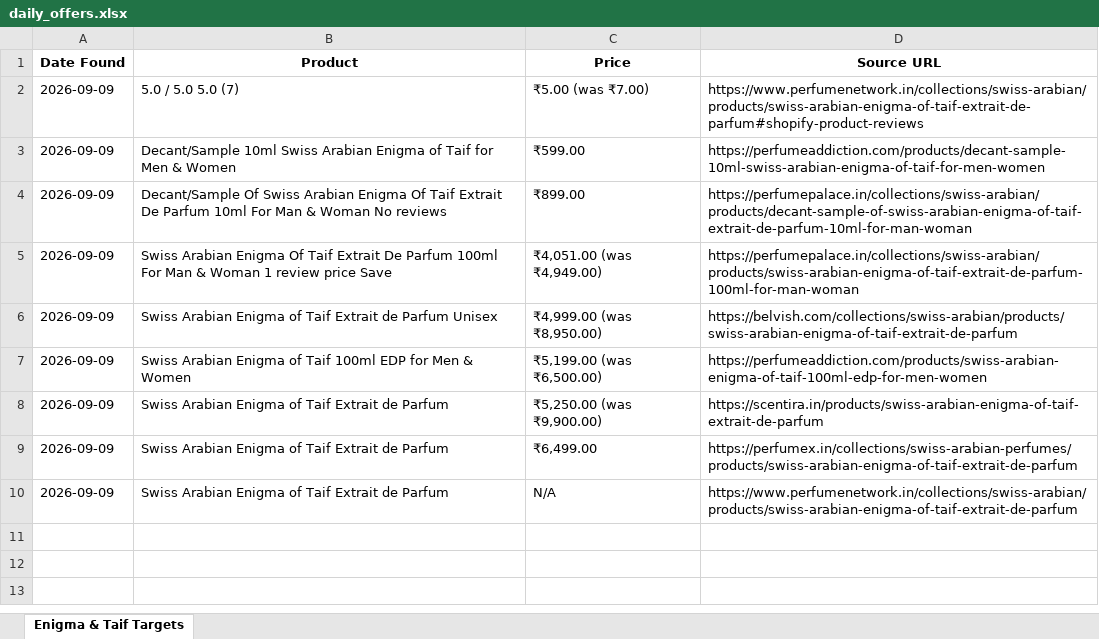
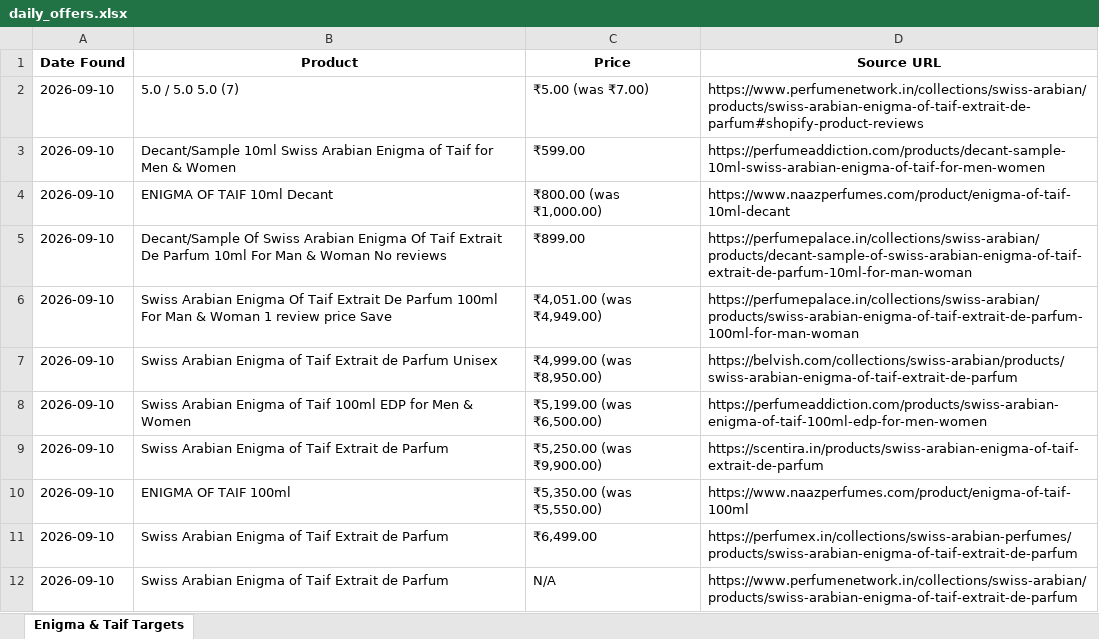
Before and after one commit to Ansar1503/DailyScraper, an Excel workbook: daily_offers.xlsx, sheet Enigma & Taif Targets, drawn as a sheet; values as stored, in another font and other column widths than the file's, no borders; addresses are those after the commit; the diff names each change by its address in the sheet, - before the commit and + after, or states it on an @@ line.

```diff
--- a/daily_offers.xlsx (sheet Enigma & Taif Targets)
+++ b/daily_offers.xlsx (sheet Enigma & Taif Targets)
-A2:A3 (Date Found): 2026-09-09
+A2:A3 (Date Found): 2026-09-10
+row 4: 2026-09-10 | ENIGMA OF TAIF 10ml Decant | ₹800.00 (was ₹1,000.00) | https://www.naazperfumes.com/product/enigma-of-taif-10ml-decant
-A5:A9 (Date Found): 2026-09-09
+A5:A9 (Date Found): 2026-09-10
+row 10: 2026-09-10 | ENIGMA OF TAIF 100ml | ₹5,350.00 (was ₹5,550.00) | https://www.naazperfumes.com/product/enigma-of-taif-100ml
-A11:A12 (Date Found): 2026-09-09
+A11:A12 (Date Found): 2026-09-10
```
